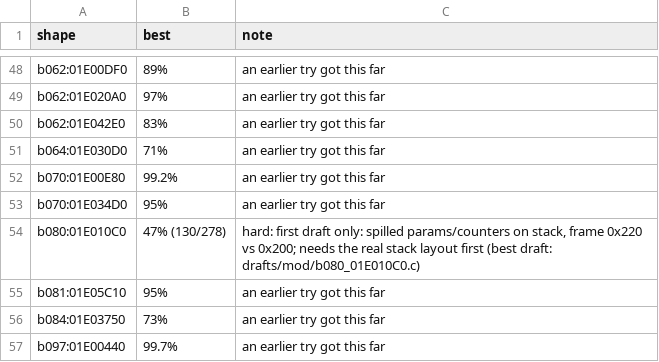
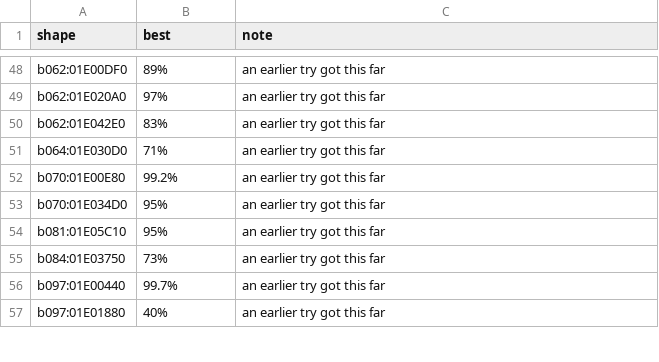
Before and after one commit to kira-502/dotr-decomp, a TSV file: config/module_notes.tsv, drawn as a sheet; only a part is shown, gaps mark what is left out; the shorter side is filled out with more unchanged rows; the diff names each change by its address in the sheet, - before the commit and + after, or states it on an @@ line.

```diff
--- a/config/module_notes.tsv
+++ b/config/module_notes.tsv
-row 54: b080:01E010C0 | 47% (130/278) | hard: first draft only: spilled params/counters on stack, frame 0x220 vs 0x200; needs the real stack layout first (best draft: drafts/mod/b080_01E010C0.c)
```
Also changed, not shown: 2 other files.
